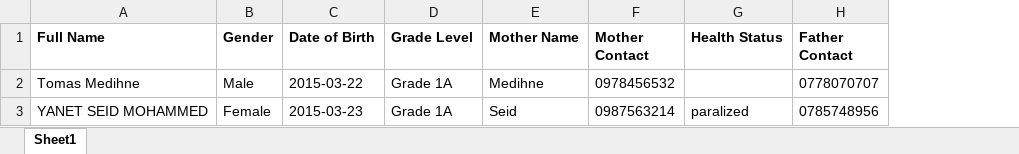
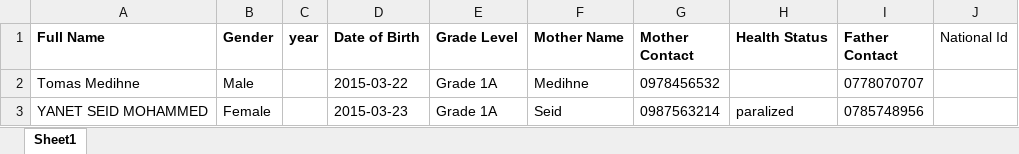
Before and after one commit to GebrekidanM/Academic-result-management, an Excel workbook: client/public/student-template.xlsx, sheet Sheet1, drawn as a sheet; values as stored, in another font and other column widths than the file's, no borders; the diff names each change by its address in the sheet, - before the commit and + after, or states it on an @@ line.

Commit message:
migration of grade

```diff
--- a/client/public/student-template.xlsx (sheet Sheet1)
+++ b/client/public/student-template.xlsx (sheet Sheet1)
+column C (year), empty
+column J (National Id), empty
```
Also changed, not shown: 8 other files.
